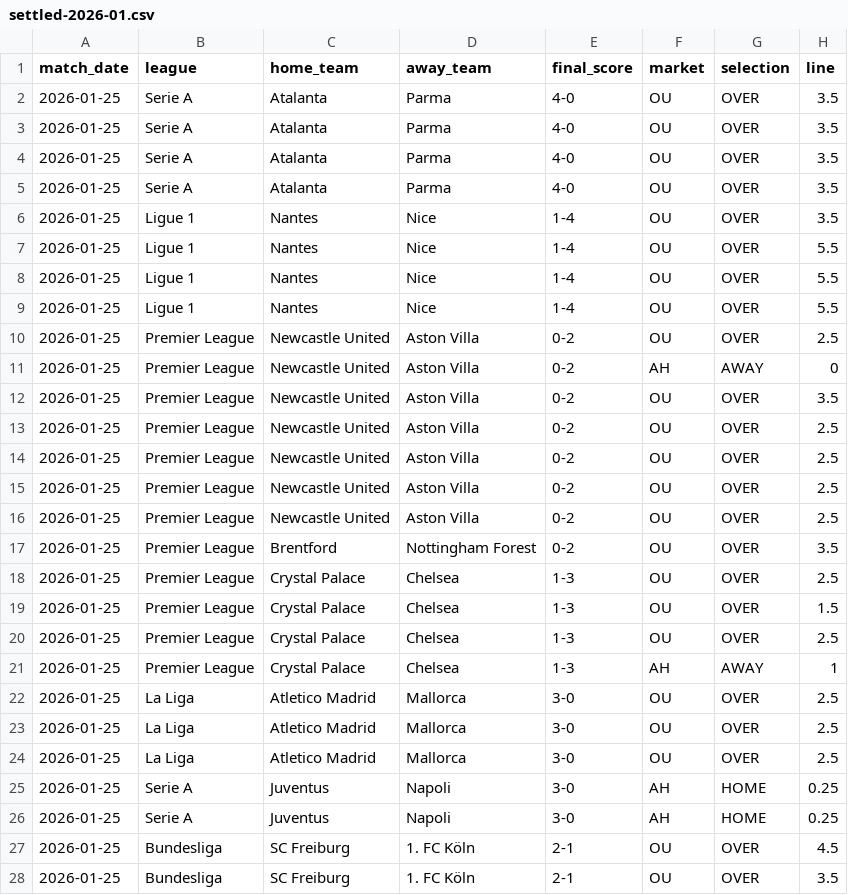
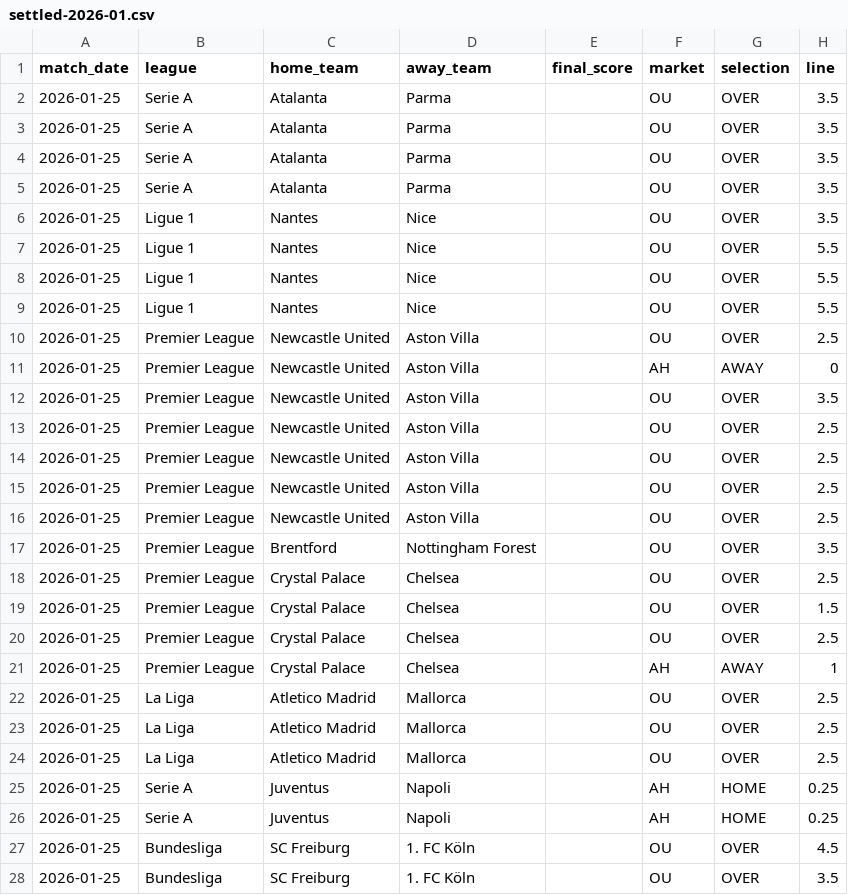
Before and after one commit to oddsflowai-team/oddsflow-transparency, a CSV file: datasets/settled-predictions/settled-2026-01.csv, drawn as a sheet; only a part is shown; the diff covers the shown part only; the diff names each change by its address in the sheet, - before the commit and + after, or states it on an @@ line.

```diff
--- a/datasets/settled-predictions/settled-2026-01.csv
+++ b/datasets/settled-predictions/settled-2026-01.csv
-E2:E5 (final_score): 4-0
+E2:E5 (final_score): (empty)
-E6:E9 (final_score): 1-4
+E6:E9 (final_score): (empty)
-E10:E17 (final_score): 0-2
+E10:E17 (final_score): (empty)
-E18:E21 (final_score): 1-3
+E18:E21 (final_score): (empty)
-E22:E26 (final_score): 3-0
+E22:E26 (final_score): (empty)
-E27:E28 (final_score): 2-1
+E27:E28 (final_score): (empty)
```
Also changed, not shown: 133 edited cells elsewhere in this file, datasets/settled-predictions/settled-2026-02.csv, datasets/settled-predictions/settled-2026-03.csv, 7 other files.
